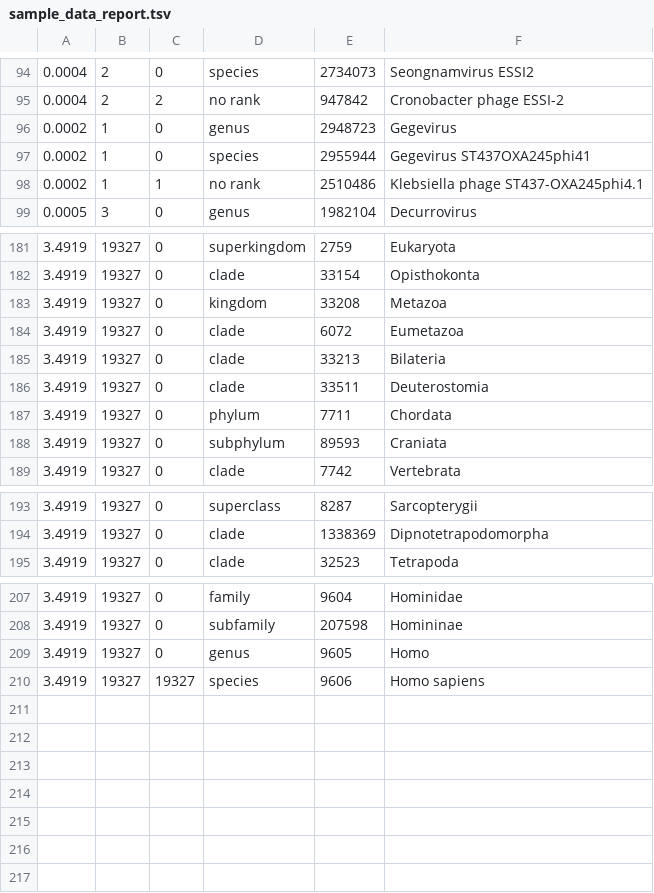
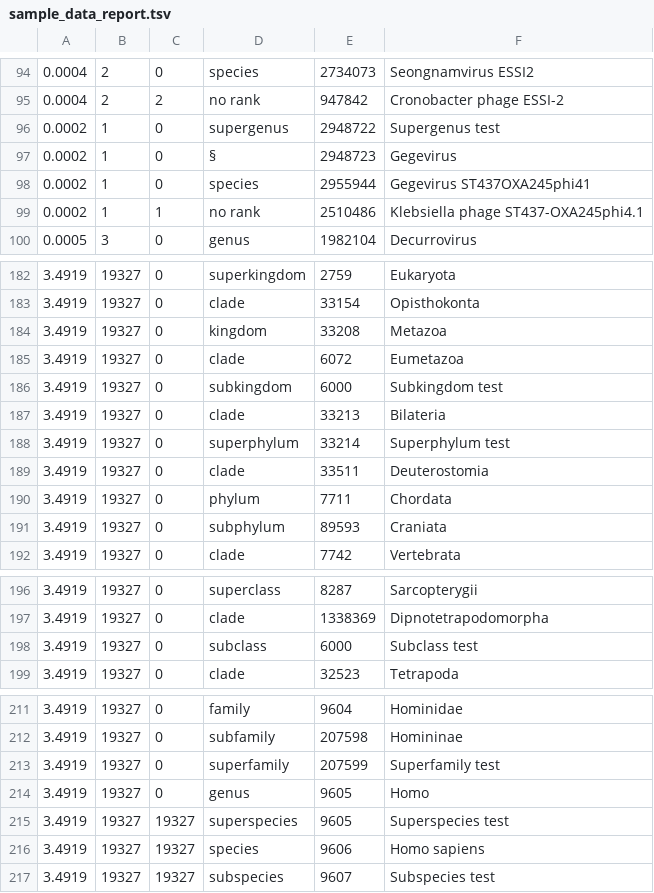
Before and after one commit to steineggerlab/Metabuli-App, a TSV file: public/sample_data/sample_data_report.tsv, drawn as a sheet; only a part is shown, gaps mark what is left out; addresses are those after the commit; the diff names each change by its address in the sheet, - before the commit and + after, or states it on an @@ line.

Commit message:
Edited table rank chip colors

```diff
--- a/public/sample_data/sample_data_report.tsv
+++ b/public/sample_data/sample_data_report.tsv
+row 96: 0.0002 | 1 | 0 | supergenus | 2948722 | Supergenus test
-D97: genus
+D97: §
+row 186: 3.4919 | 19327 | 0 | subkingdom | 6000 | Subkingdom test
+row 188: 3.4919 | 19327 | 0 | superphylum | 33214 | Superphylum test
+row 198: 3.4919 | 19327 | 0 | subclass | 6000 | Subclass test
+row 213: 3.4919 | 19327 | 0 | superfamily | 207599 | Superfamily test
+row 215: 3.4919 | 19327 | 19327 | superspecies | 9605 | Superspecies test
+row 217: 3.4919 | 19327 | 19327 | subspecies | 9607 | Subspecies test
```
Also changed, not shown: 3 other files.
